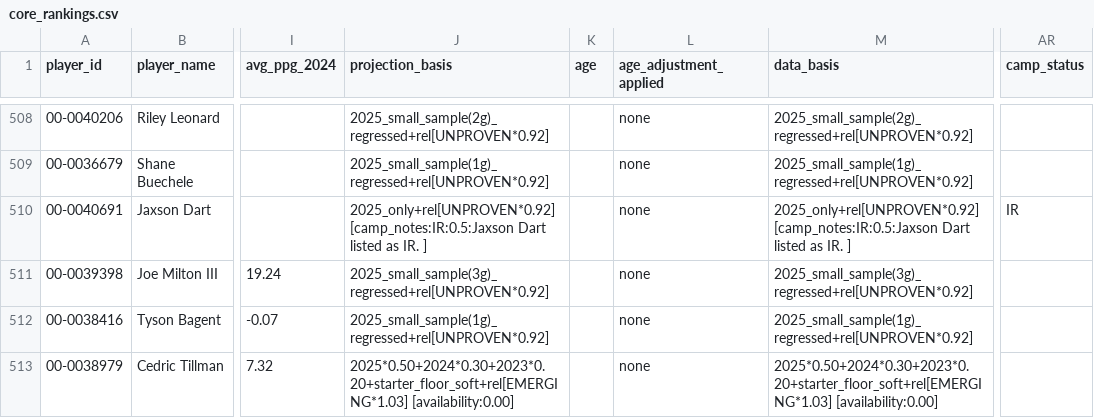
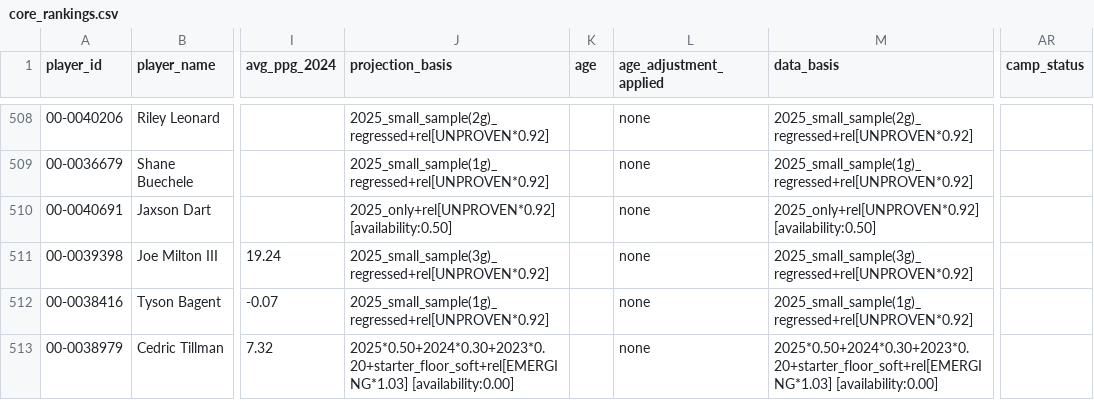
Before and after one commit to colorb41/gavfather-site, a CSV file: public/rankings/core_rankings.csv, drawn as a sheet; only a part is shown, gaps mark what is left out; the diff names each change by its address in the sheet, - before the commit and + after, or states it on an @@ line.

```diff
--- a/public/rankings/core_rankings.csv
+++ b/public/rankings/core_rankings.csv
-J510 (projection_basis): 2025_only+rel[UNPROVEN*0.92] [camp_notes:IR:0.5:Jaxson Dart listed as IR. ]
+J510 (projection_basis): 2025_only+rel[UNPROVEN*0.92] [availability:0.50]
-M510 (data_basis): 2025_only+rel[UNPROVEN*0.92] [camp_notes:IR:0.5:Jaxson Dart listed as IR. ]
+M510 (data_basis): 2025_only+rel[UNPROVEN*0.92] [availability:0.50]
-AR510 (camp_status): IR
+AR510 (camp_status): (empty)
```
Also changed, not shown: public/rankings/live_rankings.csv, public/rankings/live_rankings_QB.csv, 5 other files.
